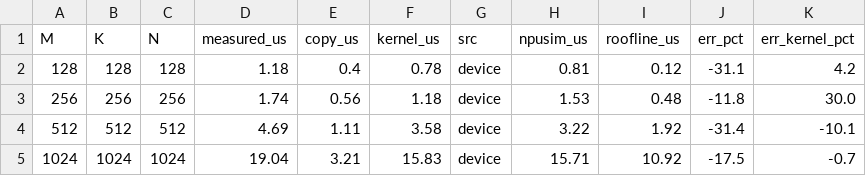
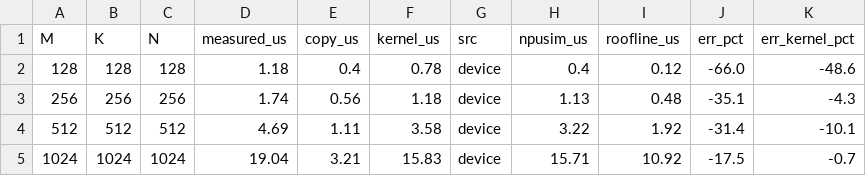
Before and after one commit to yonseicasl/NPUsim, a CSV file: validation/tpu_v5e/results/2026-11-03_colab_v5e1_rot/compare_gemm.csv, drawn as a sheet; only a part is shown.

```diff
--- a/validation/tpu_v5e/results/2026-11-03_colab_v5e1_rot/compare_gemm.csv
+++ b/validation/tpu_v5e/results/2026-11-03_colab_v5e1_rot/compare_gemm.csv
@@ -1,4 +1,4 @@
 M,K,N,measured_us,copy_us,kernel_us,src,npusim_us,roofline_us,err_pct,err_kernel_pct
-128,128,128,1.18,0.4,0.78,device,0.81,0.12,-31.1,4.2
-256,256,256,1.74,0.56,1.18,device,1.53,0.48,-11.8,30.0
+128,128,128,1.18,0.4,0.78,device,0.4,0.12,-66.0,-48.6
+256,256,256,1.74,0.56,1.18,device,1.13,0.48,-35.1,-4.3
 512,512,512,4.69,1.11,3.58,device,3.22,1.92,-31.4,-10.1
```
Also changed, not shown: validation/tpu_v5e/results/2026-11-03_colab_v5e1_rot/compare_gemm_hbm2e_v5e.csv, validation/tpu_v5e/results/2026-11-03_colab_v5e1_rot/compare_gemm_hbm2e_v5e_norefresh.csv, 13 other files.
